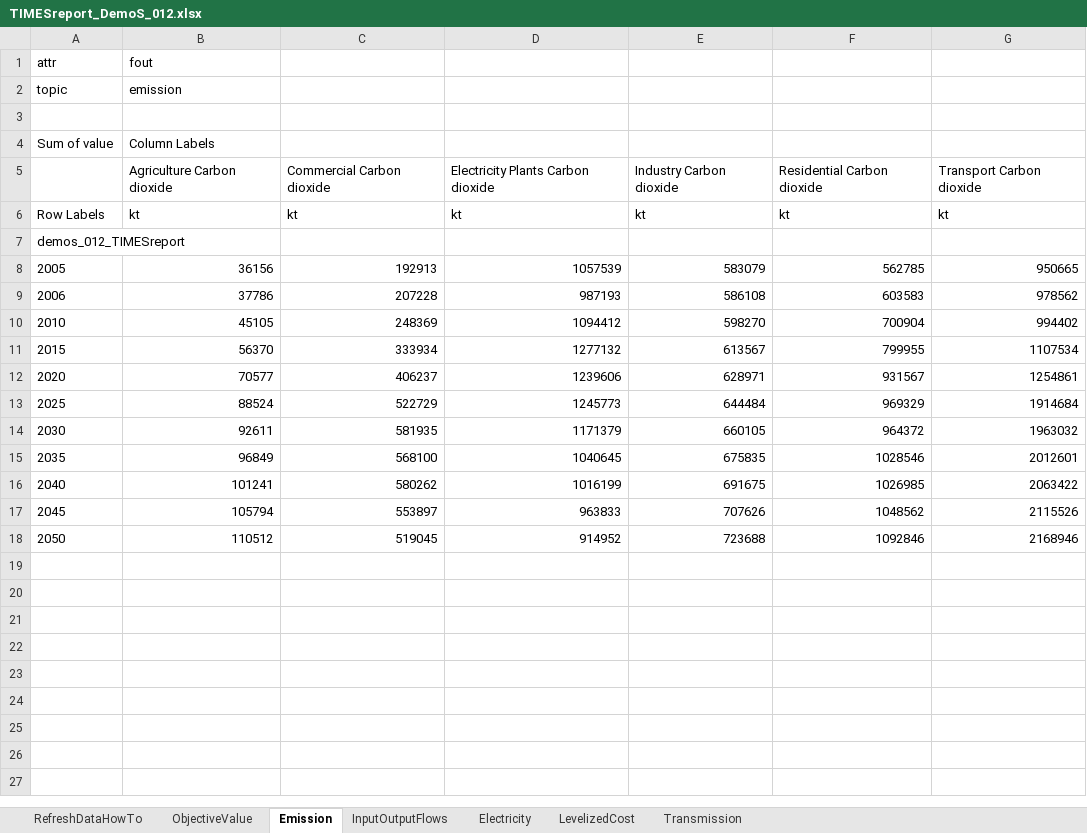
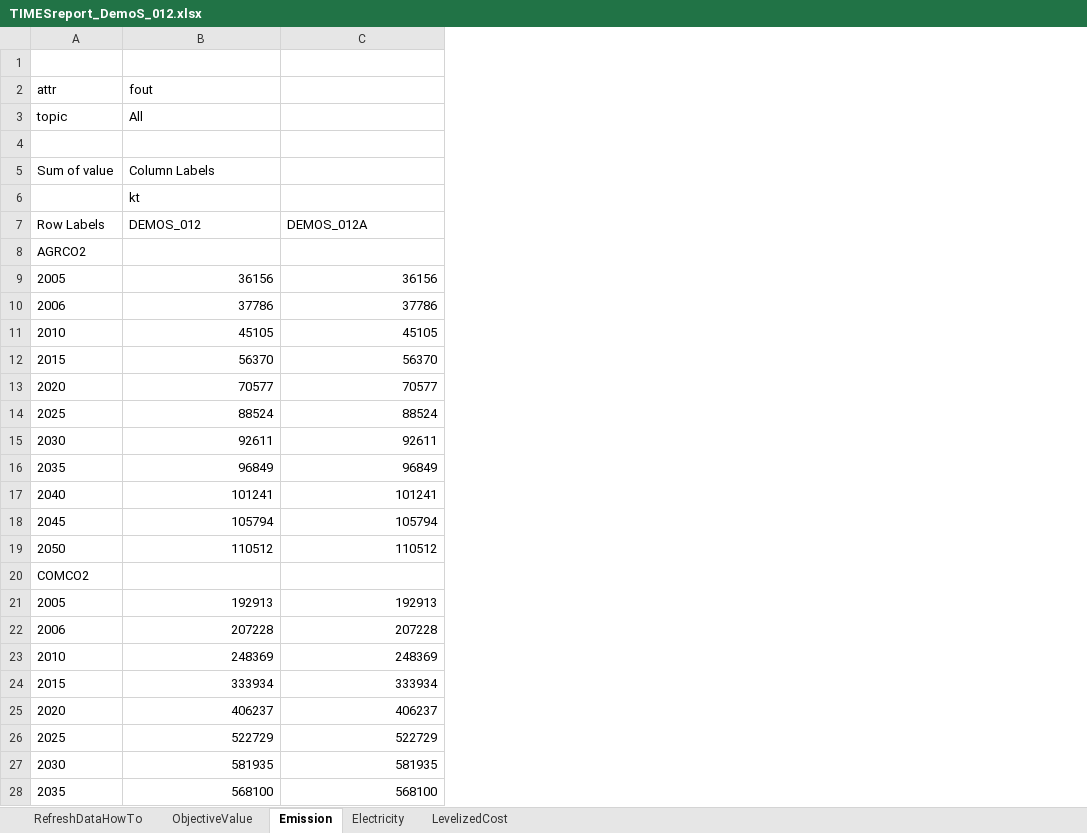
Before and after one commit to Energy-Modelling-Lab/DemoS_012_timesreport, an Excel workbook: TIMESreport/TIMESreport_DemoS_012.xlsx, sheet Emission, drawn as a sheet; only a part is shown; values as stored, in another font and other column widths than the file's, no borders; charts and pictures not drawn; removed rows and columns are numbered as before the commit, all else as after; the diff covers the shown part only; the diff names each change by its address in the sheet, - before the commit and + after, or states it on an @@ line.

Commit message:
Updated script to repo to reflect most recent improvements in TIMESreport tool:
timesreport.gms (replaces TIMESreport/timesreport_DemoS_012.gms)
-expended dimensions of the timesreport parameter by including subsector, service, techgroup, capacityunit, comgroup)
-add sum check for f_in and f_out
-added routine to capture scenario name from vtrun.cmd file.
-added routine to save solver status and solver summary

Scen_Z_TIMESReport.xlsx
- Scen_Z_PRC_GMAP2GDX_WRITE.xlsx has now been included into Scen_Z_TIMESReport.xlsx
- Added SFCmd_bot in order to write description for each commodity and proces set into the raw TIMES-gdx output file so that this information is available to timesreport.gms

SysSettings.xlsx
- Added ~TFM_COMGRP in order to write comgroup into the raw TIMES-gdx output file so that this information is available to timesreport.gms

```diff
--- a/TIMESreport/TIMESreport_DemoS_012.xlsx (sheet Emission)
+++ b/TIMESreport/TIMESreport_DemoS_012.xlsx (sheet Emission)
-sheet tab: InputOutputFlows
-sheet tab: Transmission
-column D, rows 6-18: kt |  | 1057539 | 987193 | 1094412 | 1277132 | 1239606 | 1245773 | 1171379 | 1040645 | 1016199 | 963833 | 914952
-column E, rows 6-18: kt |  | 583079 | 586108 | 598270 | 613567 | 628971 | 644484 | 660105 | 675835 | 691675 | 707626 | 723688
-column F, rows 6-18: kt |  | 562785 | 603583 | 700904 | 799955 | 931567 | 969329 | 964372 | 1028546 | 1026985 | 1048562 | 1092846
-column G, rows 6-18: kt |  | 950665 | 978562 | 994402 | 1107534 | 1254861 | 1914684 | 1963032 | 2012601 | 2063422 | 2115526 | 2168946
+row 1: (empty)
-B3 (fout): emission
+B3 (fout): All
-row 5:  | Agriculture Carbon dioxide | Commercial Carbon dioxide | Electricity Plants Carbon dioxide | Industry Carbon dioxide | Residential Carbon dioxide | Transport Carbon dioxide
-A6 (attr): Row Labels
+A6 (attr): (empty)
-C6: kt
+C6: (empty)
+row 7: Row Labels | DEMOS_012 | DEMOS_012A
-A8 (attr): demos_012_TIMESreport
+A8 (attr): AGRCO2
-C9: 192913
+C9: 36156
-C10: 207228
+C10: 37786
-C11: 248369
+C11: 45105
-C12: 333934
+C12: 56370
-C13: 406237
+C13: 70577
-C14: 522729
+C14: 88524
-C15: 581935
+C15: 92611
-C16: 568100
+C16: 96849
-C17: 580262
+C17: 101241
-C18: 553897
+C18: 105794
-C19: 519045
+C19: 110512
+row 20: COMCO2
+row 21: 2005 | 192913 | 192913
+row 22: 2006 | 207228 | 207228
+row 23: 2010 | 248369 | 248369
+row 24: 2015 | 333934 | 333934
+row 25: 2020 | 406237 | 406237
+row 26: 2025 | 522729 | 522729
+row 27: 2030 | 581935 | 581935
+row 28: 2035 | 568100 | 568100
```
Also changed, not shown: 51 added rows elsewhere in this sheet, sheet Electricity, sheet LevelizedCost, sheet ObjectiveValue, charts or pictures, Sets-DemoModels.xlsx, SuppXLS/Scen_Z_TIMESReport.xlsx, 13 other files.
